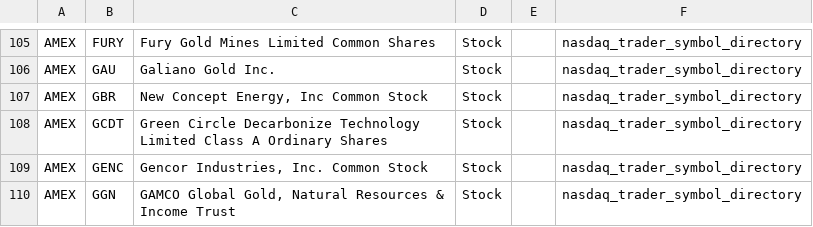
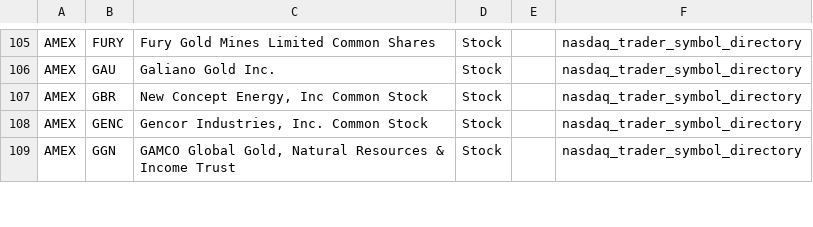
Before and after one commit to mrft/ticker-chronicle, a CSV file: data/raw/amex.csv, drawn as a sheet; only a part is shown, gaps mark what is left out.

```diff
--- a/data/raw/amex.csv
+++ b/data/raw/amex.csv
@@ -107,3 +107,2 @@ AMEX,GAU,Galiano Gold Inc.,Stock,,nasdaq_trader_symbol_directory
 AMEX,GBR,"New Concept Energy, Inc Common Stock",Stock,,nasdaq_trader_symbol_directory
-AMEX,GCDT,Green Circle Decarbonize Technology Limited Class A Ordinary Shares,Stock,,nasdaq_trader_symbol_directory
 AMEX,GENC,"Gencor Industries, Inc. Common Stock",Stock,,nasdaq_trader_symbol_directory
```
Also changed, not shown: data/raw/nasdaq.csv, data/raw/nyse.csv, 2 other files.
